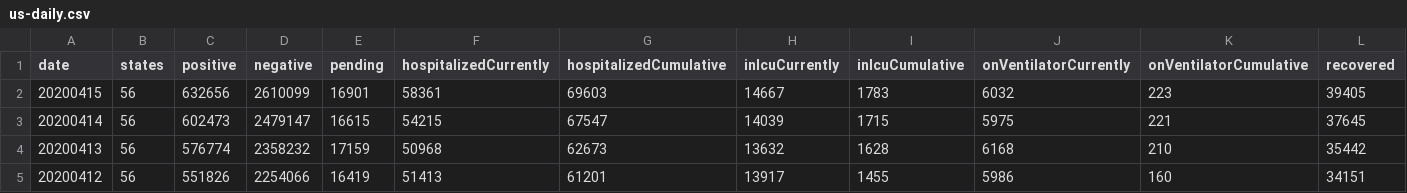
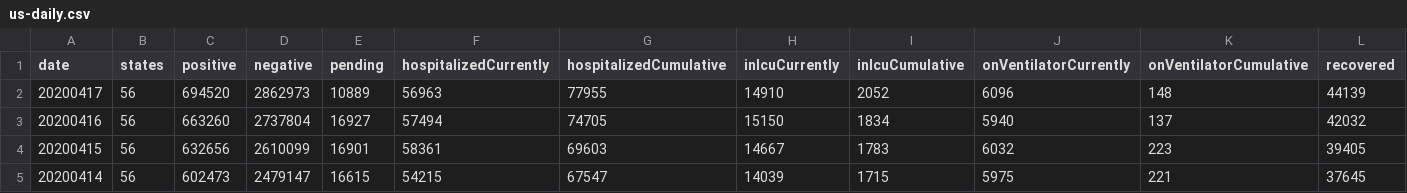
Before and after one commit to dnidever/coronavirus, a CSV file: us-daily.csv, drawn as a sheet; only a part is shown; the shorter side is filled out with more unchanged rows; rows hold the shown columns only; the diff names each change by its address in the sheet, - before the commit and + after, or states it on an @@ line.

```diff
--- a/us-daily.csv
+++ b/us-daily.csv
+row 2: 20200417 | 56 | 694520 | 2862973 | 10889 | 56963 | 77955 | 14910 | 2052 | 6096 | 148 | 44139
+row 3: 20200416 | 56 | 663260 | 2737804 | 16927 | 57494 | 74705 | 15150 | 1834 | 5940 | 137 | 42032
```
Also changed, not shown: 5 other files.
